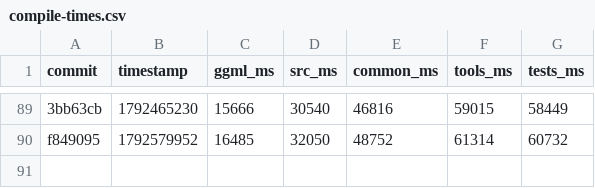
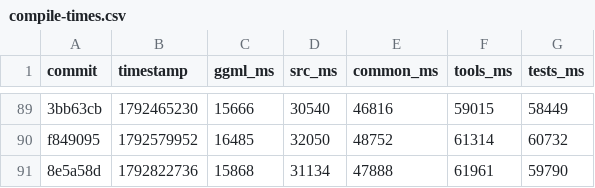
Before and after one commit to am17an/llama.cpp-dev, a CSV file: compile-times.csv, drawn as a sheet; only a part is shown, gaps mark what is left out; the diff names each change by its address in the sheet, - before the commit and + after, or states it on an @@ line.

```diff
--- a/compile-times.csv
+++ b/compile-times.csv
+row 91: 8e5a58d | 1792822736 | 15868 | 31134 | 47888 | 61961 | 59790
```
Also changed, not shown: 2 other files.
